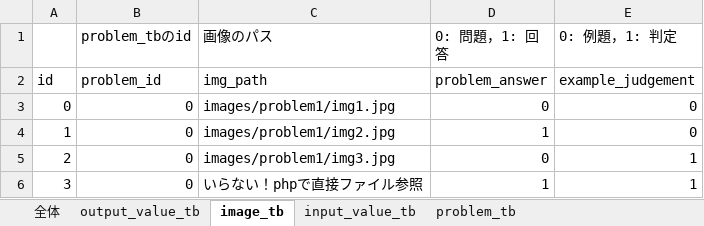
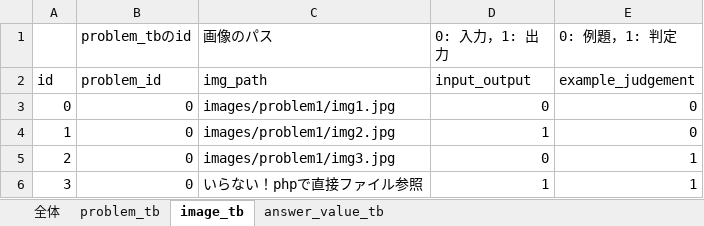
Before and after one commit to SawanoLab/aitpictures, an Excel workbook: data_file/db_structure.xlsx, sheet image_tb, drawn as a sheet; values as stored, in another font and other column widths than the file's, no borders; the diff names each change by its address in the sheet, - before the commit and + after, or states it on an @@ line.

```diff
--- a/data_file/db_structure.xlsx (sheet image_tb)
+++ b/data_file/db_structure.xlsx (sheet image_tb)
-sheet tab: output_value_tb
+sheet tab: answer_value_tb
@@ sheet tab hidden: input_value_tb @@
@@ sheet tab order changed: 全体 | problem_tb | image_tb | answer_value_tb @@
-D1: 0: 問題，1: 回答
+D1: 0: 入力，1: 出力
-D2 (0: 入力，1: 出力): problem_answer
+D2 (0: 入力，1: 出力): input_output
```
Also changed, not shown: sheet answer_value_tb, sheet 全体.
